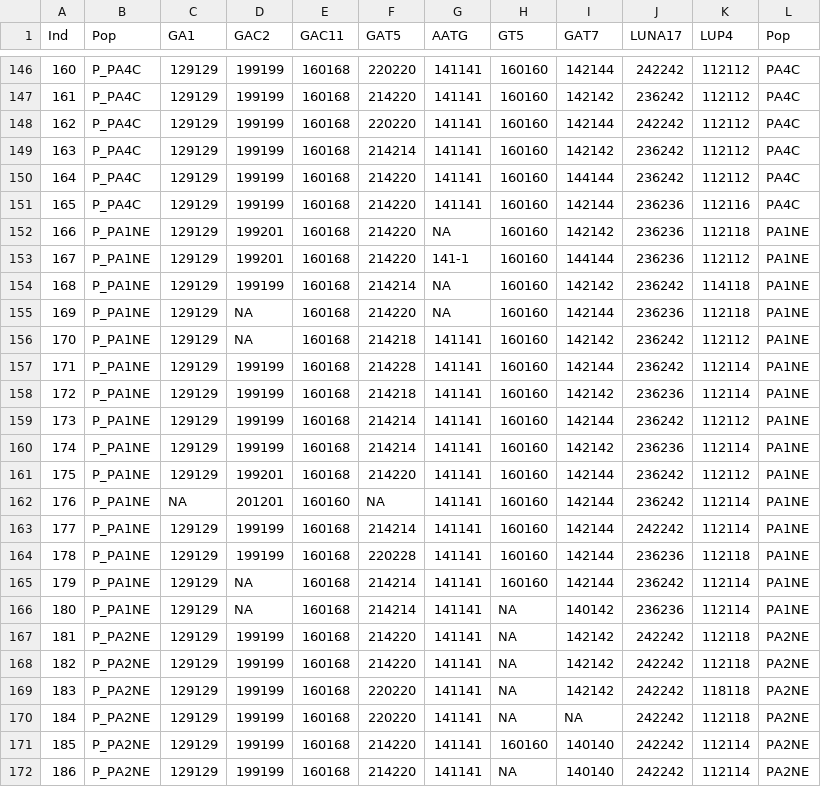
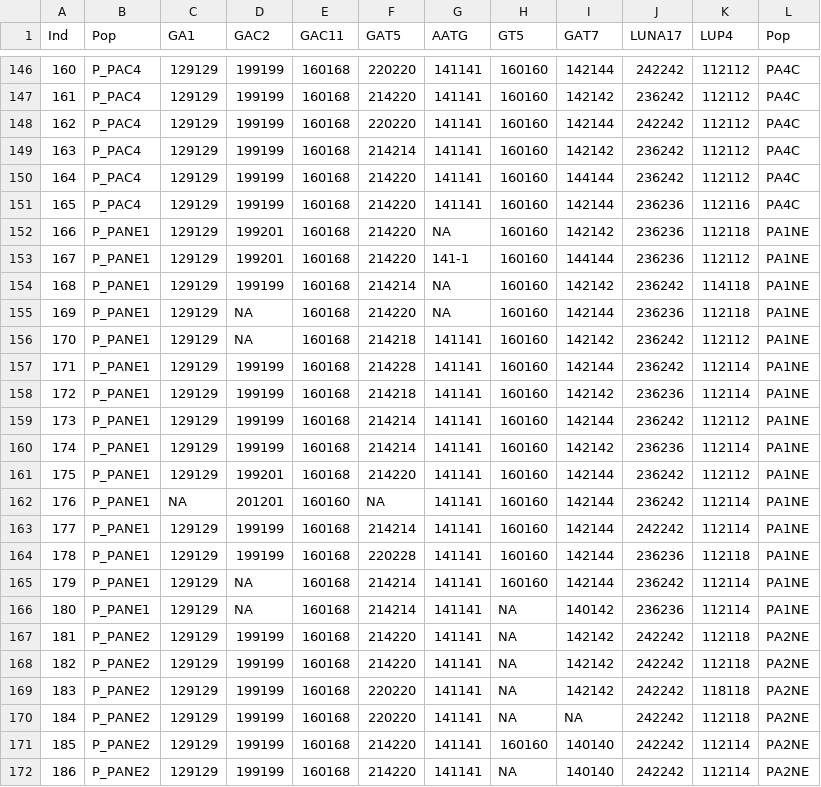
Before and after one commit to isapeta/PopGen_Data, a CSV file: AllelesTable_Lperennis_Genepop_noVIC_1.csv, drawn as a sheet; only a part is shown, gaps mark what is left out; the diff covers the shown part only.

```diff
--- a/AllelesTable_Lperennis_Genepop_noVIC_1.csv
+++ b/AllelesTable_Lperennis_Genepop_noVIC_1.csv
@@ -146,27 +146,27 @@ Ind,Pop,GA1,GAC2,GAC11,GAT5,AATG,GT5,GAT7,LUNA17,LUP4,Pop
-160,P_PA4C,129129,199199,160168,220220,141141,160160,142144,242242,112112,PA4C
-161,P_PA4C,129129,199199,160168,214220,141141,160160,142142,236242,112112,PA4C
-162,P_PA4C,129129,199199,160168,220220,141141,160160,142144,242242,112112,PA4C
-163,P_PA4C,129129,199199,160168,214214,141141,160160,142142,236242,112112,PA4C
-164,P_PA4C,129129,199199,160168,214220,141141,160160,144144,236242,112112,PA4C
-165,P_PA4C,129129,199199,160168,214220,141141,160160,142144,236236,112116,PA4C
-166,P_PA1NE,129129,199201,160168,214220,NA,160160,142142,236236,112118,PA1NE
-167,P_PA1NE,129129,199201,160168,214220,141-1,160160,144144,236236,112112,PA1NE
-168,P_PA1NE,129129,199199,160168,214214,NA,160160,142142,236242,114118,PA1NE
-169,P_PA1NE,129129,NA,160168,214220,NA,160160,142144,236236,112118,PA1NE
-170,P_PA1NE,129129,NA,160168,214218,141141,160160,142142,236242,112112,PA1NE
-171,P_PA1NE,129129,199199,160168,214228,141141,160160,142144,236242,112114,PA1NE
-172,P_PA1NE,129129,199199,160168,214218,141141,160160,142142,236236,112114,PA1NE
-173,P_PA1NE,129129,199199,160168,214214,141141,160160,142144,236242,112112,PA1NE
-174,P_PA1NE,129129,199199,160168,214214,141141,160160,142142,236236,112114,PA1NE
-175,P_PA1NE,129129,199201,160168,214220,141141,160160,142144,236242,112112,PA1NE
-176,P_PA1NE,NA,201201,160160,NA,141141,160160,142144,236242,112114,PA1NE
-177,P_PA1NE,129129,199199,160168,214214,141141,160160,142144,242242,112114,PA1NE
-178,P_PA1NE,129129,199199,160168,220228,141141,160160,142144,236236,112118,PA1NE
-179,P_PA1NE,129129,NA,160168,214214,141141,160160,142144,236242,112114,PA1NE
-180,P_PA1NE,129129,NA,160168,214214,141141,NA,140142,236236,112114,PA1NE
-181,P_PA2NE,129129,199199,160168,214220,141141,NA,142142,242242,112118,PA2NE
-182,P_PA2NE,129129,199199,160168,214220,141141,NA,142142,242242,112118,PA2NE
-183,P_PA2NE,129129,199199,160168,220220,141141,NA,142142,242242,118118,PA2NE
-184,P_PA2NE,129129,199199,160168,220220,141141,NA,NA,242242,112118,PA2NE
-185,P_PA2NE,129129,199199,160168,214220,141141,160160,140140,242242,112114,PA2NE
-186,P_PA2NE,129129,199199,160168,214220,141141,NA,140140,242242,112114,PA2NE
+160,P_PAC4,129129,199199,160168,220220,141141,160160,142144,242242,112112,PA4C
+161,P_PAC4,129129,199199,160168,214220,141141,160160,142142,236242,112112,PA4C
+162,P_PAC4,129129,199199,160168,220220,141141,160160,142144,242242,112112,PA4C
+163,P_PAC4,129129,199199,160168,214214,141141,160160,142142,236242,112112,PA4C
+164,P_PAC4,129129,199199,160168,214220,141141,160160,144144,236242,112112,PA4C
+165,P_PAC4,129129,199199,160168,214220,141141,160160,142144,236236,112116,PA4C
+166,P_PANE1,129129,199201,160168,214220,NA,160160,142142,236236,112118,PA1NE
+167,P_PANE1,129129,199201,160168,214220,141-1,160160,144144,236236,112112,PA1NE
+168,P_PANE1,129129,199199,160168,214214,NA,160160,142142,236242,114118,PA1NE
+169,P_PANE1,129129,NA,160168,214220,NA,160160,142144,236236,112118,PA1NE
+170,P_PANE1,129129,NA,160168,214218,141141,160160,142142,236242,112112,PA1NE
+171,P_PANE1,129129,199199,160168,214228,141141,160160,142144,236242,112114,PA1NE
+172,P_PANE1,129129,199199,160168,214218,141141,160160,142142,236236,112114,PA1NE
+173,P_PANE1,129129,199199,160168,214214,141141,160160,142144,236242,112112,PA1NE
+174,P_PANE1,129129,199199,160168,214214,141141,160160,142142,236236,112114,PA1NE
+175,P_PANE1,129129,199201,160168,214220,141141,160160,142144,236242,112112,PA1NE
+176,P_PANE1,NA,201201,160160,NA,141141,160160,142144,236242,112114,PA1NE
+177,P_PANE1,129129,199199,160168,214214,141141,160160,142144,242242,112114,PA1NE
+178,P_PANE1,129129,199199,160168,220228,141141,160160,142144,236236,112118,PA1NE
+179,P_PANE1,129129,NA,160168,214214,141141,160160,142144,236242,112114,PA1NE
+180,P_PANE1,129129,NA,160168,214214,141141,NA,140142,236236,112114,PA1NE
+181,P_PANE2,129129,199199,160168,214220,141141,NA,142142,242242,112118,PA2NE
+182,P_PANE2,129129,199199,160168,214220,141141,NA,142142,242242,112118,PA2NE
+183,P_PANE2,129129,199199,160168,220220,141141,NA,142142,242242,118118,PA2NE
+184,P_PANE2,129129,199199,160168,220220,141141,NA,NA,242242,112118,PA2NE
+185,P_PANE2,129129,199199,160168,214220,141141,160160,140140,242242,112114,PA2NE
+186,P_PANE2,129129,199199,160168,214220,141141,NA,140140,242242,112114,PA2NE
```
Also changed, not shown: 123 edited cells elsewhere in this file.
